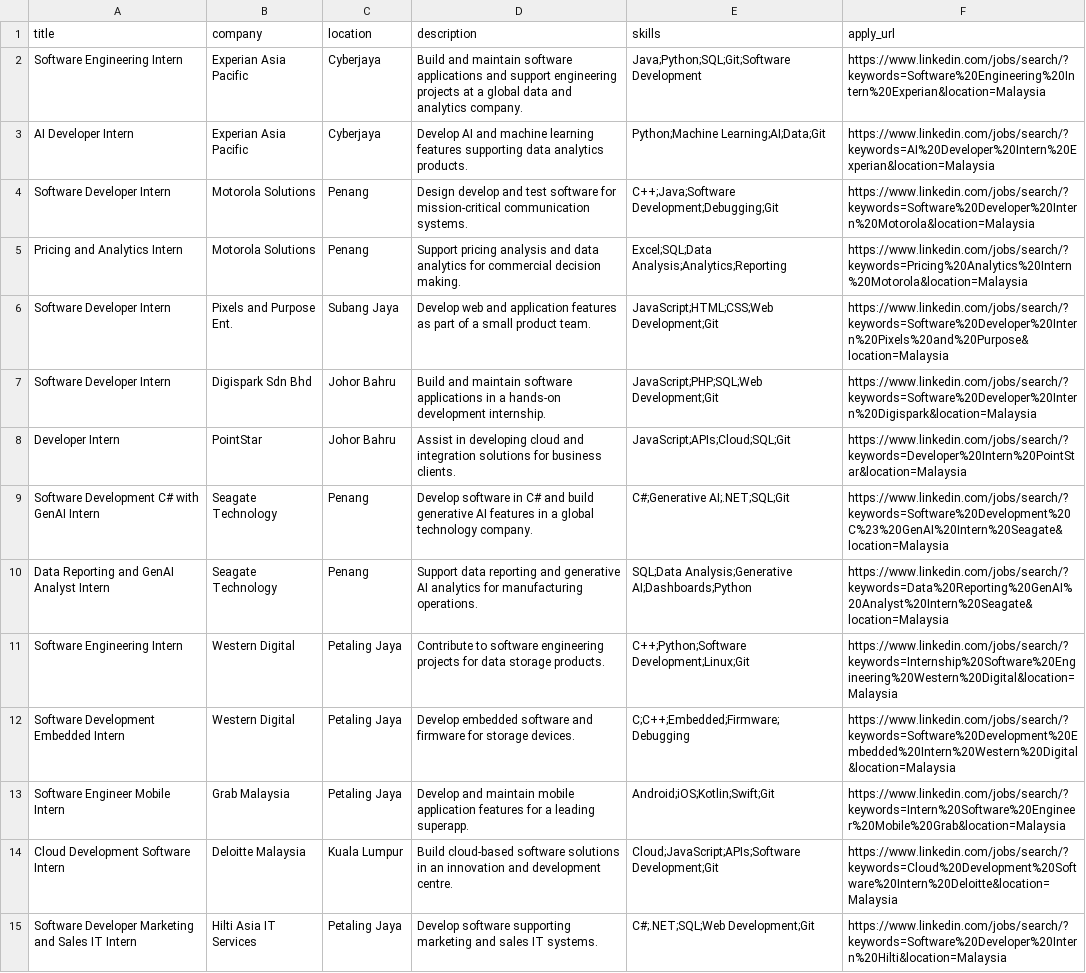
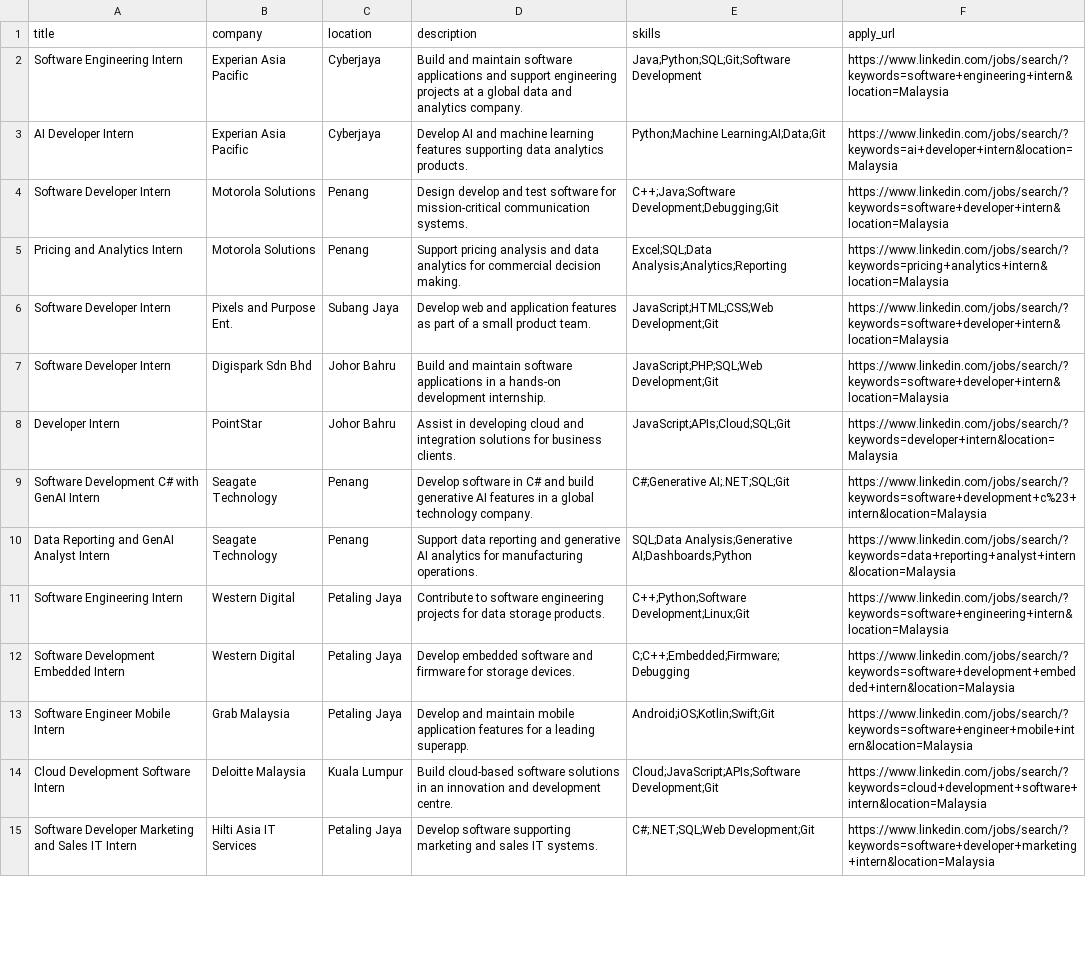
Before and after one commit to HilmanAshraf/SiapLi, a CSV file: real_internships.csv, drawn as a sheet; only a part is shown; the diff covers the shown part only; the diff names each change by its address in the sheet, - before the commit and + after, or states it on an @@ line.

Commit message:
Fix apply links: use broad field-based LinkedIn searches so they return real results instead of empty pages

```diff
--- a/real_internships.csv
+++ b/real_internships.csv
-F2 (apply_url): https://www.linkedin.com/jobs/search/?keywords=Software%20Engineering%20Intern%20Experian&location=Malaysia
+F2 (apply_url): https://www.linkedin.com/jobs/search/?keywords=software+engineering+intern&location=Malaysia
-F3 (apply_url): https://www.linkedin.com/jobs/search/?keywords=AI%20Developer%20Intern%20Experian&location=Malaysia
+F3 (apply_url): https://www.linkedin.com/jobs/search/?keywords=ai+developer+intern&location=Malaysia
-F4 (apply_url): https://www.linkedin.com/jobs/search/?keywords=Software%20Developer%20Intern%20Motorola&location=Malaysia
+F4 (apply_url): https://www.linkedin.com/jobs/search/?keywords=software+developer+intern&location=Malaysia
-F5 (apply_url): https://www.linkedin.com/jobs/search/?keywords=Pricing%20Analytics%20Intern%20Motorola&location=Malaysia
+F5 (apply_url): https://www.linkedin.com/jobs/search/?keywords=pricing+analytics+intern&location=Malaysia
-F6 (apply_url): https://www.linkedin.com/jobs/search/?keywords=Software%20Developer%20Intern%20Pixels%20and%20Purpose&location=Malaysia
+F6 (apply_url): https://www.linkedin.com/jobs/search/?keywords=software+developer+intern&location=Malaysia
-F7 (apply_url): https://www.linkedin.com/jobs/search/?keywords=Software%20Developer%20Intern%20Digispark&location=Malaysia
+F7 (apply_url): https://www.linkedin.com/jobs/search/?keywords=software+developer+intern&location=Malaysia
-F8 (apply_url): https://www.linkedin.com/jobs/search/?keywords=Developer%20Intern%20PointStar&location=Malaysia
+F8 (apply_url): https://www.linkedin.com/jobs/search/?keywords=developer+intern&location=Malaysia
-F9 (apply_url): https://www.linkedin.com/jobs/search/?keywords=Software%20Development%20C%23%20GenAI%20Intern%20Seagate&location=Malaysia
+F9 (apply_url): https://www.linkedin.com/jobs/search/?keywords=software+development+c%23+intern&location=Malaysia
-F10 (apply_url): https://www.linkedin.com/jobs/search/?keywords=Data%20Reporting%20GenAI%20Analyst%20Intern%20Seagate&location=Malaysia
+F10 (apply_url): https://www.linkedin.com/jobs/search/?keywords=data+reporting+analyst+intern&location=Malaysia
-F11 (apply_url): https://www.linkedin.com/jobs/search/?keywords=Internship%20Software%20Engineering%20Western%20Digital&location=Malaysia
+F11 (apply_url): https://www.linkedin.com/jobs/search/?keywords=software+engineering+intern&location=Malaysia
-F12 (apply_url): https://www.linkedin.com/jobs/search/?keywords=Software%20Development%20Embedded%20Intern%20Western%20Digital&location=Malaysia
+F12 (apply_url): https://www.linkedin.com/jobs/search/?keywords=software+development+embedded+intern&location=Malaysia
-F13 (apply_url): https://www.linkedin.com/jobs/search/?keywords=Intern%20Software%20Engineer%20Mobile%20Grab&location=Malaysia
+F13 (apply_url): https://www.linkedin.com/jobs/search/?keywords=software+engineer+mobile+intern&location=Malaysia
-F14 (apply_url): https://www.linkedin.com/jobs/search/?keywords=Cloud%20Development%20Software%20Intern%20Deloitte&location=Malaysia
+F14 (apply_url): https://www.linkedin.com/jobs/search/?keywords=cloud+development+software+intern&location=Malaysia
-F15 (apply_url): https://www.linkedin.com/jobs/search/?keywords=Software%20Developer%20Intern%20Hilti&location=Malaysia
+F15 (apply_url): https://www.linkedin.com/jobs/search/?keywords=software+developer+marketing+intern&location=Malaysia
```
Also changed, not shown: 67 edited cells elsewhere in this file, 1 other file.
